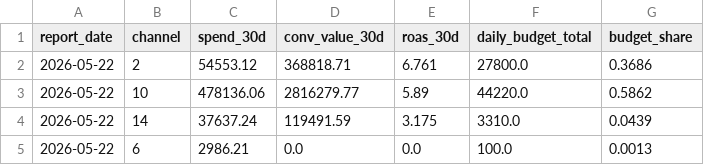
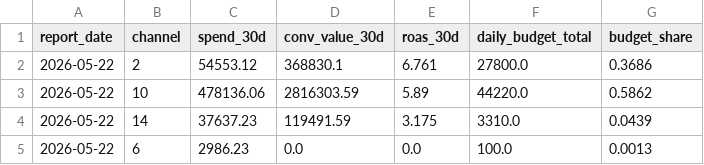
Before and after one commit to attilabirtha/a2t.ro, a CSV file: data/output/channel_summary.csv, drawn as a sheet.

```diff
--- a/data/output/channel_summary.csv
+++ b/data/output/channel_summary.csv
@@ -1,5 +1,5 @@
 report_date,channel,spend_30d,conv_value_30d,roas_30d,daily_budget_total,budget_share
-2026-05-22,2,54553.12,368818.71,6.761,27800.0,0.3686
-2026-05-22,10,478136.06,2816279.77,5.89,44220.0,0.5862
-2026-05-22,14,37637.24,119491.59,3.175,3310.0,0.0439
-2026-05-22,6,2986.21,0.0,0.0,100.0,0.0013
+2026-05-22,2,54553.12,368830.1,6.761,27800.0,0.3686
+2026-05-22,10,478136.06,2816303.59,5.89,44220.0,0.5862
+2026-05-22,14,37637.23,119491.59,3.175,3310.0,0.0439
+2026-05-22,6,2986.23,0.0,0.0,100.0,0.0013
```
Also changed, not shown: data/output/campaign_recommendations.csv, data/output/daily_pacing.csv, 6 other files.
